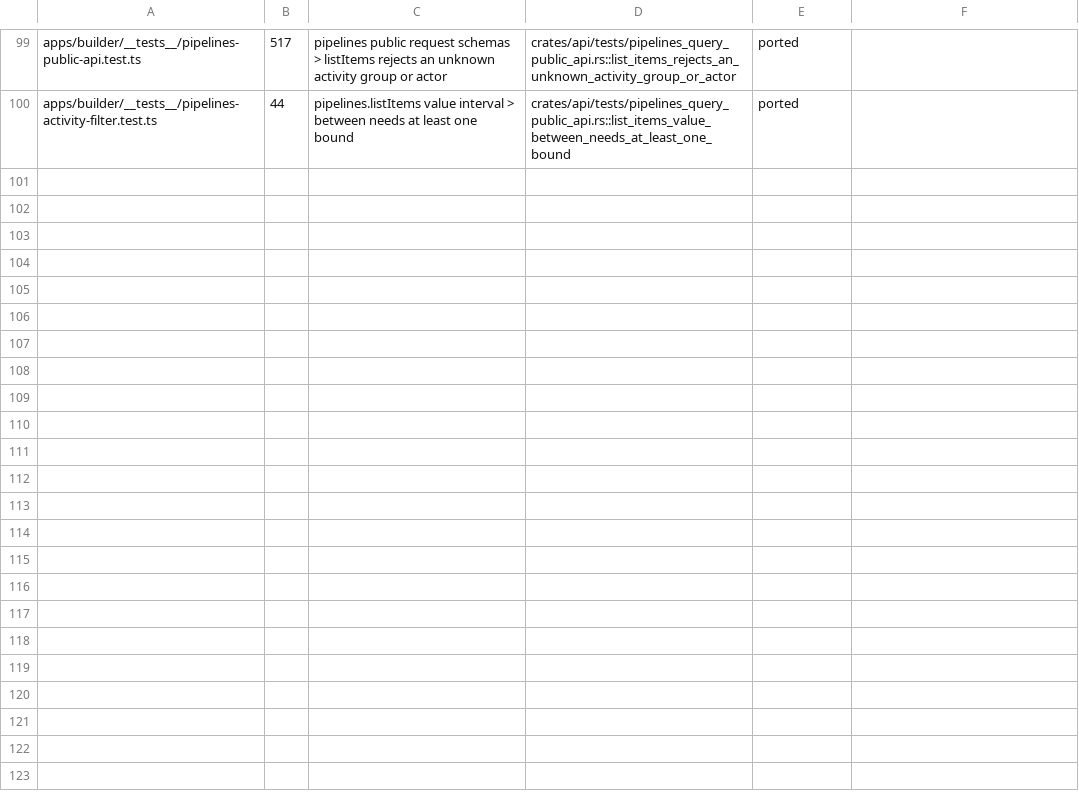
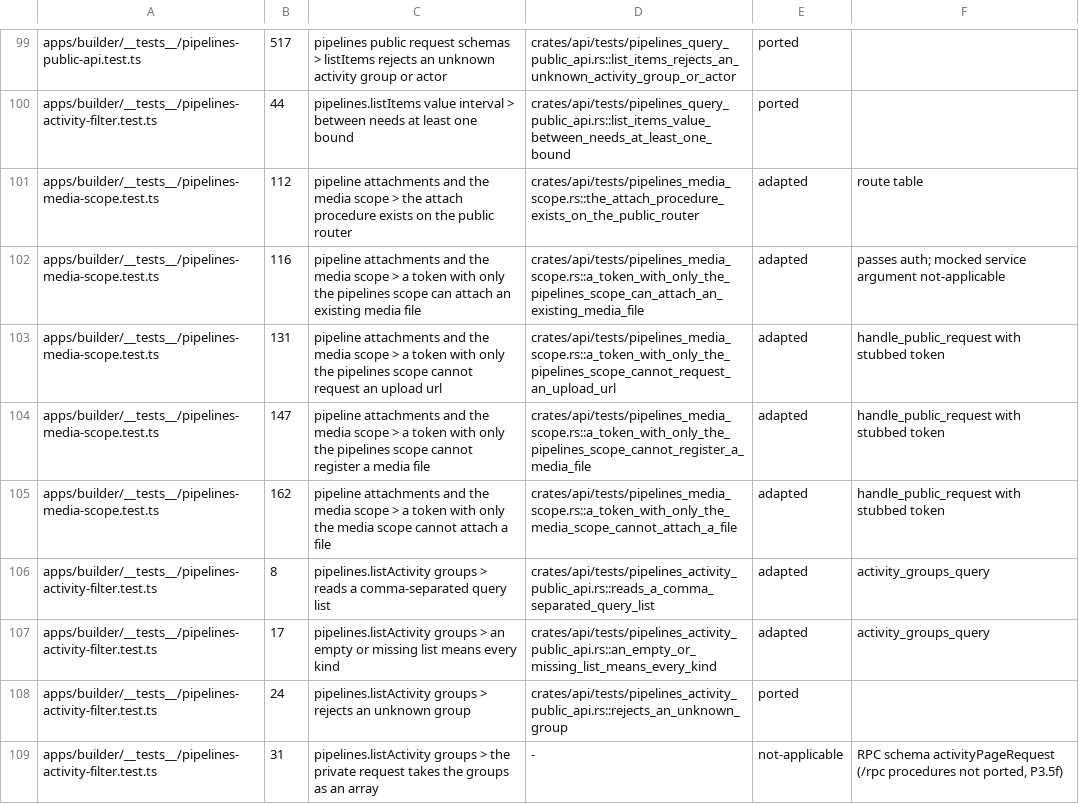
Before and after one commit to AlexTs10/ChatbotX, a TSV file: conversion/specs/P3.6-D1p-test-map.tsv, drawn as a sheet; only a part is shown, gaps mark what is left out.

```diff
--- a/conversion/specs/P3.6-D1p-test-map.tsv
+++ b/conversion/specs/P3.6-D1p-test-map.tsv
@@ -100 +100,10 @@ apps/builder/__tests__/pipelines-public-api.test.ts	517	pipelines public request
 apps/builder/__tests__/pipelines-activity-filter.test.ts	44	pipelines.listItems value interval > between needs at least one bound	crates/api/tests/pipelines_query_public_api.rs::list_items_value_between_needs_at_least_one_bound	ported	
+apps/builder/__tests__/pipelines-media-scope.test.ts	112	pipeline attachments and the media scope > the attach procedure exists on the public router	crates/api/tests/pipelines_media_scope.rs::the_attach_procedure_exists_on_the_public_router	adapted	route table
+apps/builder/__tests__/pipelines-media-scope.test.ts	116	pipeline attachments and the media scope > a token with only the pipelines scope can attach an existing media file	crates/api/tests/pipelines_media_scope.rs::a_token_with_only_the_pipelines_scope_can_attach_an_existing_media_file	adapted	passes auth; mocked service argument not-applicable
+apps/builder/__tests__/pipelines-media-scope.test.ts	131	pipeline attachments and the media scope > a token with only the pipelines scope cannot request an upload url	crates/api/tests/pipelines_media_scope.rs::a_token_with_only_the_pipelines_scope_cannot_request_an_upload_url	adapted	handle_public_request with stubbed token
+apps/builder/__tests__/pipelines-media-scope.test.ts	147	pipeline attachments and the media scope > a token with only the pipelines scope cannot register a media file	crates/api/tests/pipelines_media_scope.rs::a_token_with_only_the_pipelines_scope_cannot_register_a_media_file	adapted	handle_public_request with stubbed token
+apps/builder/__tests__/pipelines-media-scope.test.ts	162	pipeline attachments and the media scope > a token with only the media scope cannot attach a file	crates/api/tests/pipelines_media_scope.rs::a_token_with_only_the_media_scope_cannot_attach_a_file	adapted	handle_public_request with stubbed token
+apps/builder/__tests__/pipelines-activity-filter.test.ts	8	pipelines.listActivity groups > reads a comma-separated query list	crates/api/tests/pipelines_activity_public_api.rs::reads_a_comma_separated_query_list	adapted	activity_groups_query
+apps/builder/__tests__/pipelines-activity-filter.test.ts	17	pipelines.listActivity groups > an empty or missing list means every kind	crates/api/tests/pipelines_activity_public_api.rs::an_empty_or_missing_list_means_every_kind	adapted	activity_groups_query
+apps/builder/__tests__/pipelines-activity-filter.test.ts	24	pipelines.listActivity groups > rejects an unknown group	crates/api/tests/pipelines_activity_public_api.rs::rejects_an_unknown_group	ported	
+apps/builder/__tests__/pipelines-activity-filter.test.ts	31	pipelines.listActivity groups > the private request takes the groups as an array	-	not-applicable	RPC schema activityPageRequest (/rpc procedures not ported, P3.5f)
```
Also changed, not shown: 2 other files.
